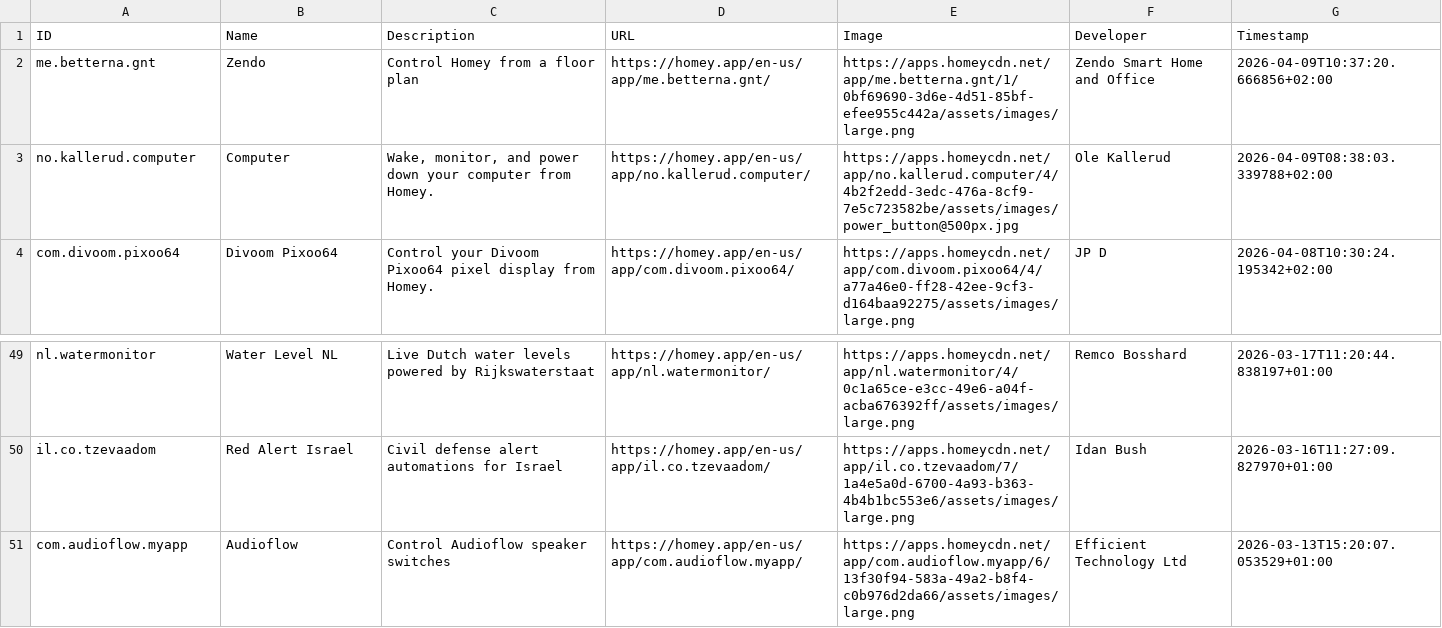
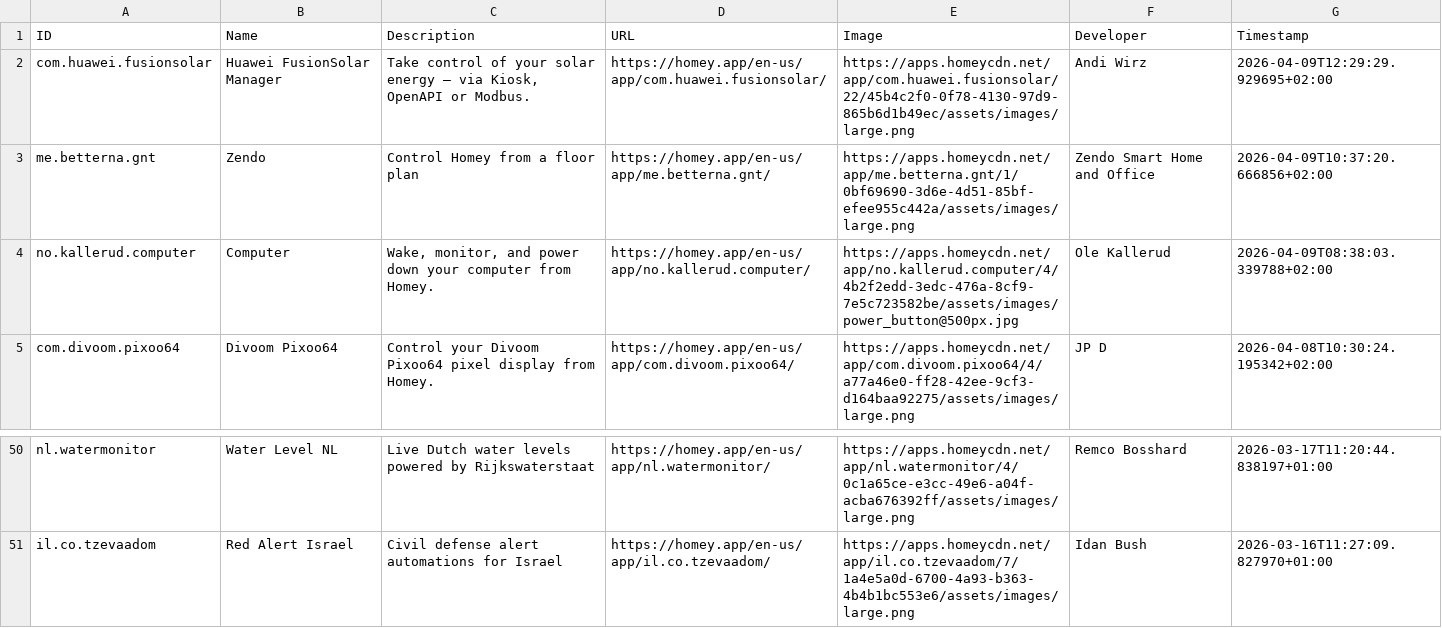
Before and after one commit to bennokress/rss-feeds, a TSV file: Homey App Store - New Apps/articles.tsv, drawn as a sheet; only a part is shown, gaps mark what is left out; removed rows and columns are numbered as before the commit, all else as after; the diff names each change by its address in the sheet, - before the commit and + after, or states it on an @@ line.

```diff
--- a/Homey App Store - New Apps/articles.tsv
+++ b/Homey App Store - New Apps/articles.tsv
+row 2: com.huawei.fusionsolar | Huawei FusionSolar Manager | Take control of your solar energy — via Kiosk, OpenAPI or Modbus. | https://homey.app/en-us/app/com.huawei.fusionsolar/ | https://apps.homeycdn.net/app/com.huawei.fusionsolar/22/45b4c2f0-0f78-4130-97d9-865b6d1b49ec/assets/images/large.png | Andi Wirz | 2026-04-09T12:29:29.929695+02:00
-row 51: com.audioflow.myapp | Audioflow | Control Audioflow speaker switches | https://homey.app/en-us/app/com.audioflow.myapp/ | https://apps.homeycdn.net/app/com.audioflow.myapp/6/13f30f94-583a-49a2-b8f4-c0b976d2da66/assets/images/large.png | Efficient Technology Ltd | 2026-03-13T15:20:07.053529+01:00
```
Also changed, not shown: 1 other file.
